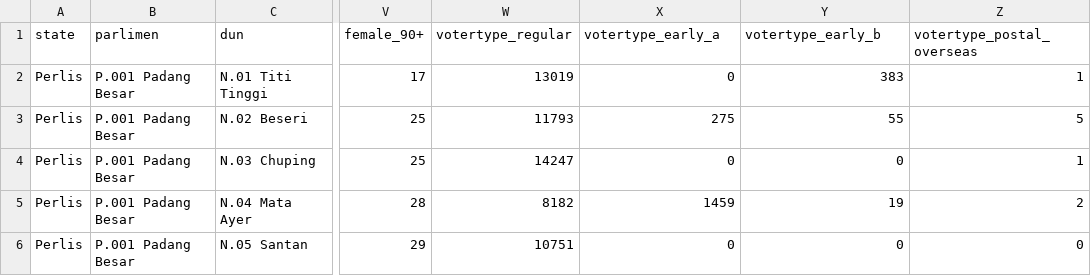
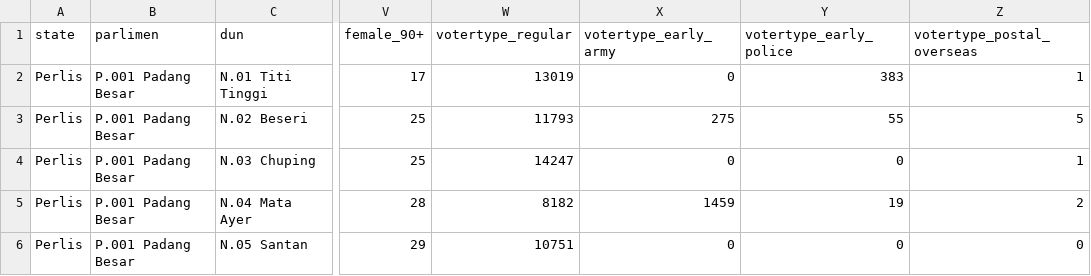
Before and after one commit to Thevesh/analysis-election-msia, a CSV file: data/voters_ge15.csv, drawn as a sheet; only a part is shown, gaps mark what is left out; the diff names each change by its address in the sheet, - before the commit and + after, or states it on an @@ line.

Commit message:
data: updated col title

```diff
--- a/data/voters_ge15.csv
+++ b/data/voters_ge15.csv
-X1: votertype_early_a
+X1: votertype_early_army
-Y1: votertype_early_b
+Y1: votertype_early_police
```
